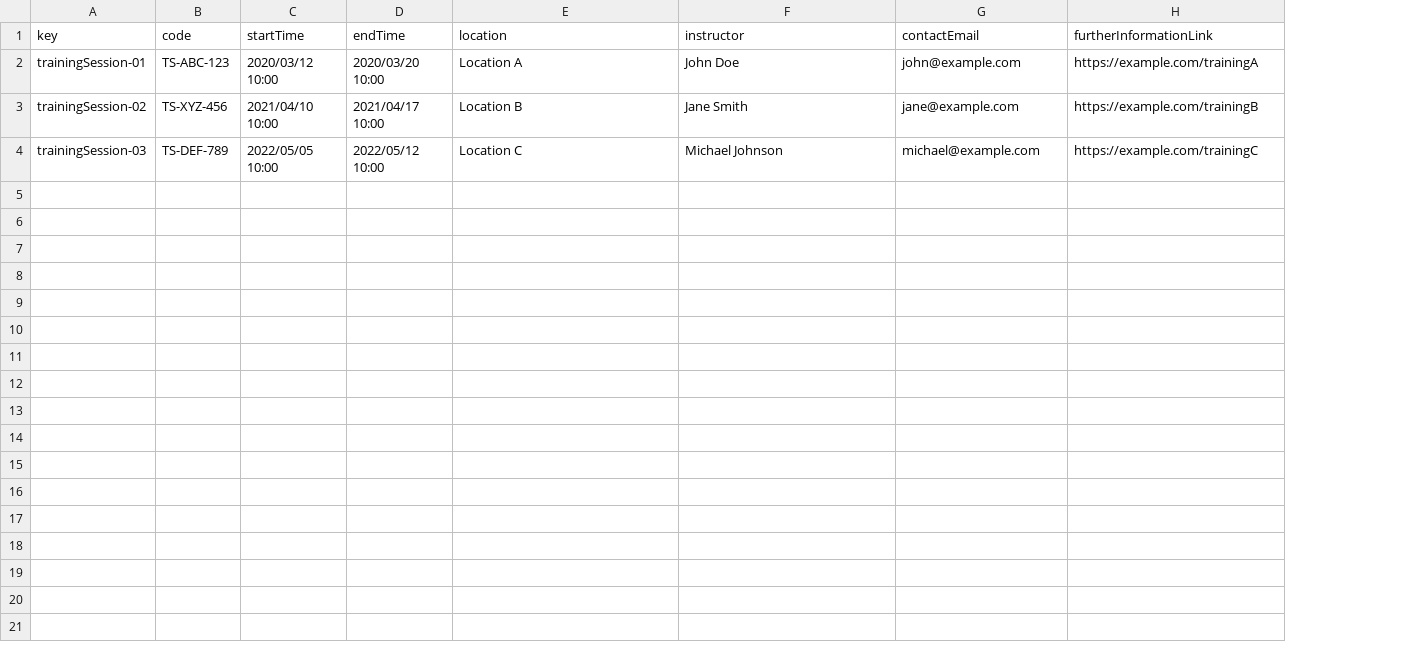
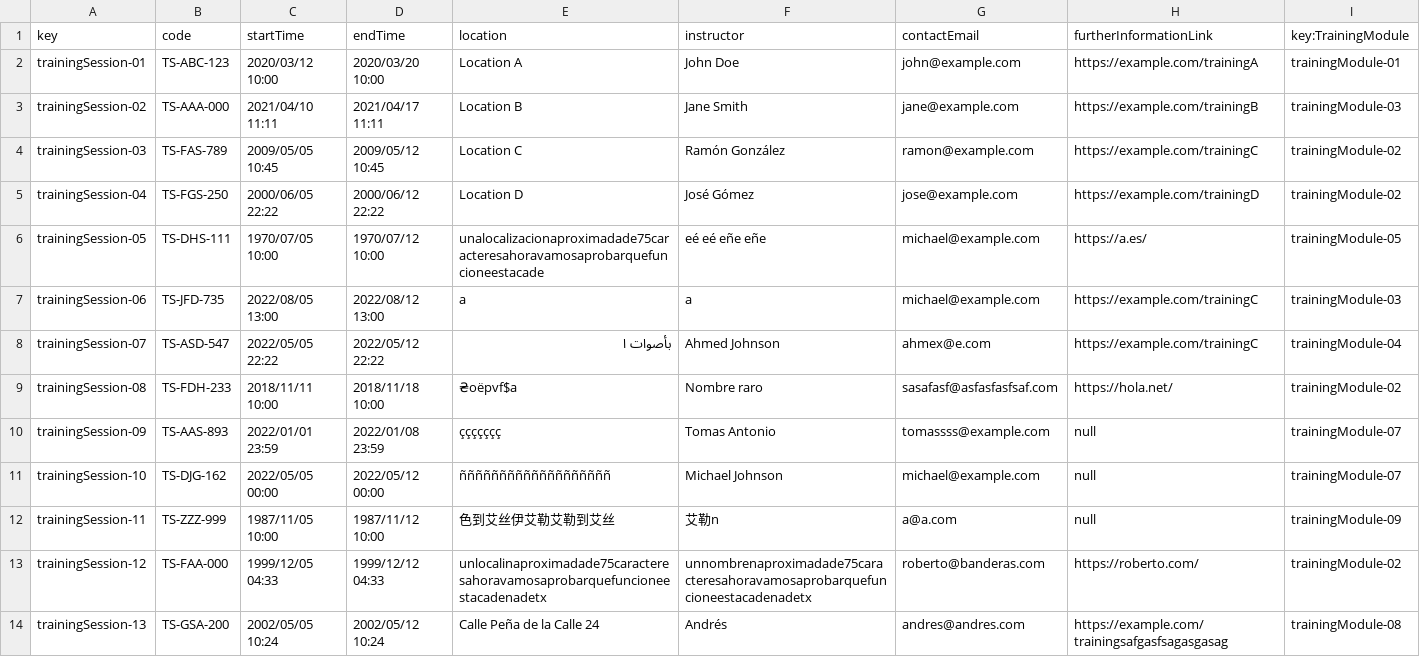
Before and after one commit to DP2-2024-C1-029/Acme-Software-Factory, a CSV file: src/main/webapp/WEB-INF/resources/sample-data/trainingSession.csv, drawn as a sheet; the diff names each change by its address in the sheet, - before the commit and + after, or states it on an @@ line.

```diff
--- a/src/main/webapp/WEB-INF/resources/sample-data/trainingSession.csv
+++ b/src/main/webapp/WEB-INF/resources/sample-data/trainingSession.csv
+column I (key:TrainingModule), rows 2-4: trainingModule-01 | trainingModule-03 | trainingModule-02
-B3 (code): TS-XYZ-456
+B3 (code): TS-AAA-000
-C3 (startTime): 2021/04/10 10:00
+C3 (startTime): 2021/04/10 11:11
-D3 (endTime): 2021/04/17 10:00
+D3 (endTime): 2021/04/17 11:11
-B4 (code): TS-DEF-789
+B4 (code): TS-FAS-789
-C4 (startTime): 2022/05/05 10:00
+C4 (startTime): 2009/05/05 10:45
-D4 (endTime): 2022/05/12 10:00
+D4 (endTime): 2009/05/12 10:45
-F4 (instructor): Michael Johnson
+F4 (instructor): Ramón González
-G4 (contactEmail): michael@example.com
+G4 (contactEmail): ramon@example.com
+row 5: trainingSession-04 | TS-FGS-250 | 2000/06/05 22:22 | 2000/06/12 22:22 | Location D | José Gómez | jose@example.com | https://example.com/trainingD | trainingModule-02
+row 6: trainingSession-05 | TS-DHS-111 | 1970/07/05 10:00 | 1970/07/12 10:00 | unalocalizacionaproximadade75caracteresahoravamosaprobarquefuncioneestacade | eé eé eñe eñe | michael@example.com | https://a.es/ | trainingModule-05
+row 7: trainingSession-06 | TS-JFD-735 | 2022/08/05 13:00 | 2022/08/12 13:00 | a | a | michael@example.com | https://example.com/trainingC | trainingModule-03
+row 8: trainingSession-07 | TS-ASD-547 | 2022/05/05 22:22 | 2022/05/12 22:22 | بأصوات ا | Ahmed Johnson | ahmex@e.com | https://example.com/trainingC | trainingModule-04
+row 9: trainingSession-08 | TS-FDH-233 | 2018/11/11 10:00 | 2018/11/18 10:00 | ₴оёpvf$a | Nombre raro | sasafasf@asfasfasfsaf.com | https://hola.net/ | trainingModule-02
+row 10: trainingSession-09 | TS-AAS-893 | 2022/01/01 23:59 | 2022/01/08 23:59 | ççççççç | Tomas Antonio | tomassss@example.com | null | trainingModule-07
+row 11: trainingSession-10 | TS-DJG-162 | 2022/05/05 00:00 | 2022/05/12 00:00 | ñññññññññññññññññññ | Michael Johnson | michael@example.com | null | trainingModule-07
+row 12: trainingSession-11 | TS-ZZZ-999 | 1987/11/05 10:00 | 1987/11/12 10:00 | 色到艾丝伊艾勒艾勒到艾丝 | 艾勒n | a@a.com | null | trainingModule-09
+row 13: trainingSession-12 | TS-FAA-000 | 1999/12/05 04:33 | 1999/12/12 04:33 | unlocalinaproximadade75caracteresahoravamosaprobarquefuncioneestacadenadetx | unnombrenaproximadade75caracteresahoravamosaprobarquefuncioneestacadenadetx | roberto@banderas.com | https://roberto.com/ | trainingModule-02
+row 14: trainingSession-13 | TS-GSA-200 | 2002/05/05 10:24 | 2002/05/12 10:24 | Calle Peña de la Calle 24 | Andrés | andres@andres.com | https://example.com/trainingsafgasfsagasgasag | trainingModule-08
```
Also changed, not shown: src/main/webapp/WEB-INF/resources/sample-data/notice.csv, src/main/webapp/WEB-INF/resources/sample-data/trainingModule.csv, 2 other files.
